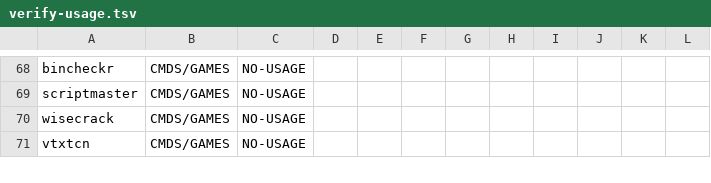
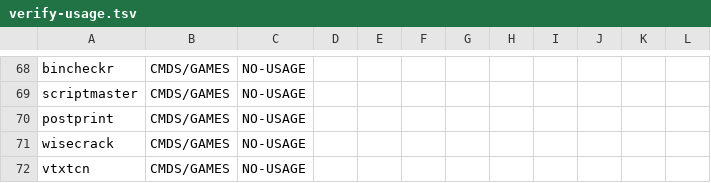
Before and after one commit to peacedudes/osk-freeware, a TSV file: notes/verify-usage.tsv, drawn as a sheet; only a part is shown, gaps mark what is left out; the diff names each change by its address in the sheet, - before the commit and + after, or states it on an @@ line.

```diff
--- a/notes/verify-usage.tsv
+++ b/notes/verify-usage.tsv
+row 70: postprint | CMDS/GAMES | NO-USAGE
```
Also changed, not shown: notes/verify-final.tsv, 1 other file.
